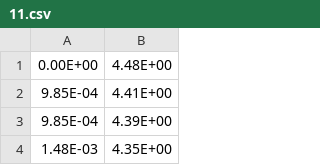
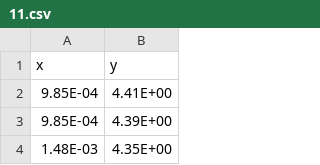
Before and after one commit to alirezamohamadiam/pred-Optical-Logic-Gates-main--1-, a CSV file: pred-Optical-Logic-Gates-main/11.csv, drawn as a sheet; only a part is shown; removed rows and columns are numbered as before the commit, all else as after; the diff names each change by its address in the sheet, - before the commit and + after, or states it on an @@ line.

```diff
--- a/pred-Optical-Logic-Gates-main/11.csv
+++ b/pred-Optical-Logic-Gates-main/11.csv
-row 1: 0.00E+00 | 4.48E+00
+row 1: x | y
```
Also changed, not shown: pred-Optical-Logic-Gates-main/01-new.csv, 1 other file.
